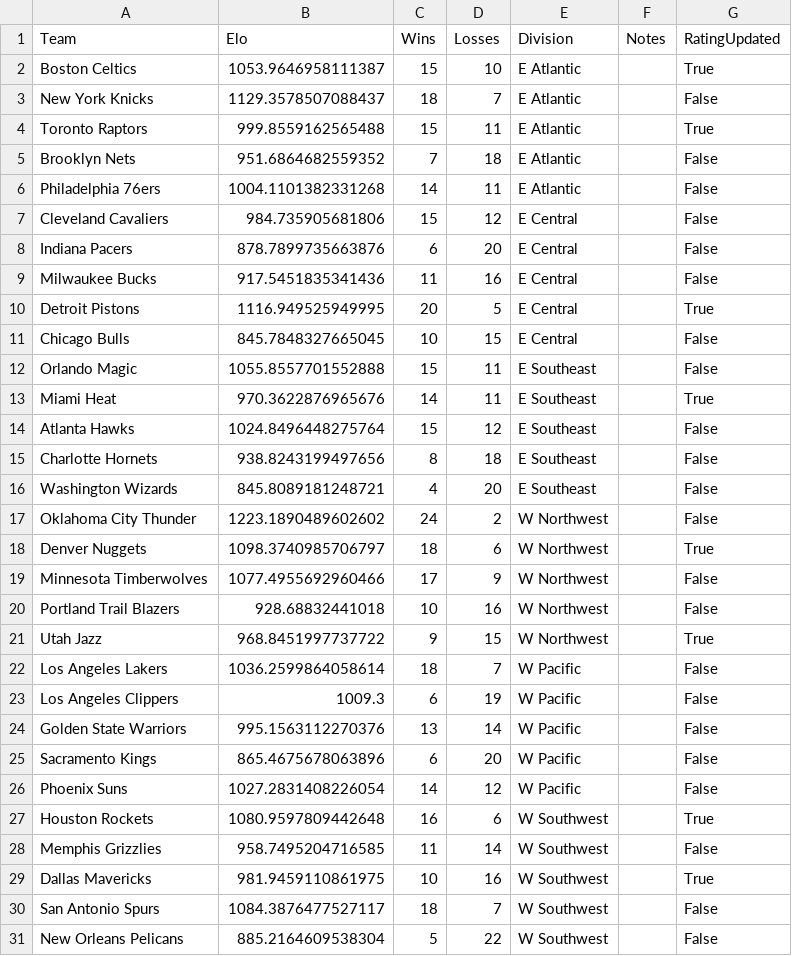
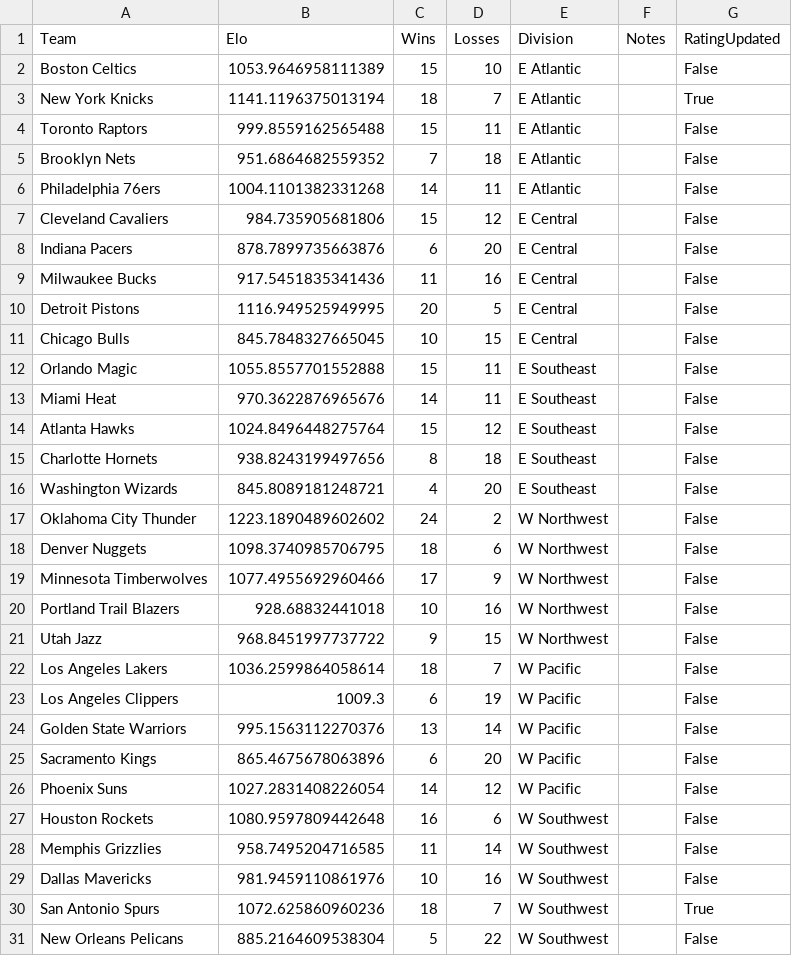
Before and after one commit to AEIRatings/aeiratings.github.io, a CSV file: data/nba.csv, drawn as a sheet.

```diff
--- a/data/nba.csv
+++ b/data/nba.csv
@@ -1,5 +1,5 @@
 Team,Elo,Wins,Losses,Division,Notes,RatingUpdated
-Boston Celtics,1053.9646958111387,15,10,E Atlantic,,True
-New York Knicks,1129.3578507088437,18,7,E Atlantic,,False
-Toronto Raptors,999.8559162565488,15,11,E Atlantic,,True
+Boston Celtics,1053.9646958111389,15,10,E Atlantic,,False
+New York Knicks,1141.1196375013194,18,7,E Atlantic,,True
+Toronto Raptors,999.8559162565488,15,11,E Atlantic,,False
 Brooklyn Nets,951.6864682559352,7,18,E Atlantic,,False
@@ -9,6 +9,6 @@ Indiana Pacers,878.7899735663876,6,20,E Central,,False
 Milwaukee Bucks,917.5451835341436,11,16,E Central,,False
-Detroit Pistons,1116.949525949995,20,5,E Central,,True
+Detroit Pistons,1116.949525949995,20,5,E Central,,False
 Chicago Bulls,845.7848327665045,10,15,E Central,,False
 Orlando Magic,1055.8557701552888,15,11,E Southeast,,False
-Miami Heat,970.3622876965676,14,11,E Southeast,,True
+Miami Heat,970.3622876965676,14,11,E Southeast,,False
 Atlanta Hawks,1024.8496448275764,15,12,E Southeast,,False
@@ -17,6 +17,6 @@ Washington Wizards,845.8089181248721,4,20,E Southeast,,False
 Oklahoma City Thunder,1223.1890489602602,24,2,W Northwest,,False
-Denver Nuggets,1098.3740985706797,18,6,W Northwest,,True
+Denver Nuggets,1098.3740985706795,18,6,W Northwest,,False
 Minnesota Timberwolves,1077.4955692960466,17,9,W Northwest,,False
 Portland Trail Blazers,928.68832441018,10,16,W Northwest,,False
-Utah Jazz,968.8451997737722,9,15,W Northwest,,True
+Utah Jazz,968.8451997737722,9,15,W Northwest,,False
 Los Angeles Lakers,1036.2599864058614,18,7,W Pacific,,False
@@ -26,6 +26,6 @@ Sacramento Kings,865.4675678063896,6,20,W Pacific,,False
 Phoenix Suns,1027.2831408226054,14,12,W Pacific,,False
-Houston Rockets,1080.9597809442648,16,6,W Southwest,,True
+Houston Rockets,1080.9597809442648,16,6,W Southwest,,False
 Memphis Grizzlies,958.7495204716585,11,14,W Southwest,,False
-Dallas Mavericks,981.9459110861975,10,16,W Southwest,,True
-San Antonio Spurs,1084.3876477527117,18,7,W Southwest,,False
+Dallas Mavericks,981.9459110861976,10,16,W Southwest,,False
+San Antonio Spurs,1072.625860960236,18,7,W Southwest,,True
 New Orleans Pelicans,885.2164609538304,5,22,W Southwest,,False
```
